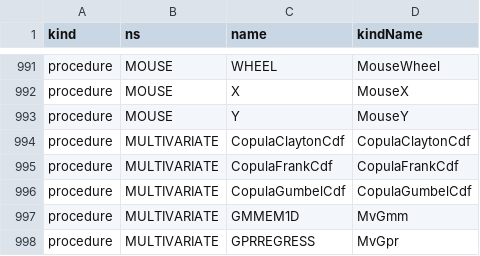
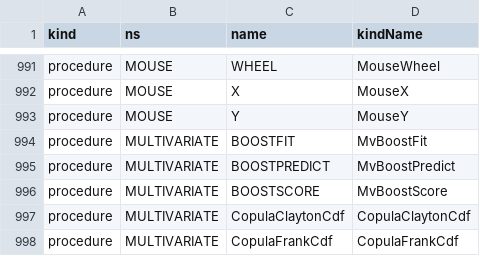
Before and after one commit to c-vision/GMBasic, a CSV file: GMBasicSharp/common/Registry/surface.csv, drawn as a sheet; only a part is shown, gaps mark what is left out; the shorter side is filled out with more unchanged rows.

```diff
--- a/GMBasicSharp/common/Registry/surface.csv
+++ b/GMBasicSharp/common/Registry/surface.csv
@@ -993,2 +993,5 @@ procedure,MOUSE,X,MouseX
 procedure,MOUSE,Y,MouseY
+procedure,MULTIVARIATE,BOOSTFIT,MvBoostFit
+procedure,MULTIVARIATE,BOOSTPREDICT,MvBoostPredict
+procedure,MULTIVARIATE,BOOSTSCORE,MvBoostScore
 procedure,MULTIVARIATE,CopulaClaytonCdf,CopulaClaytonCdf
```
Also changed, not shown: GMBasicSharp/common/Registry/stdlib_tokens.csv, GMBasicSharp/common/Registry/stdlib_tokens_unique.csv, 34 other files.
